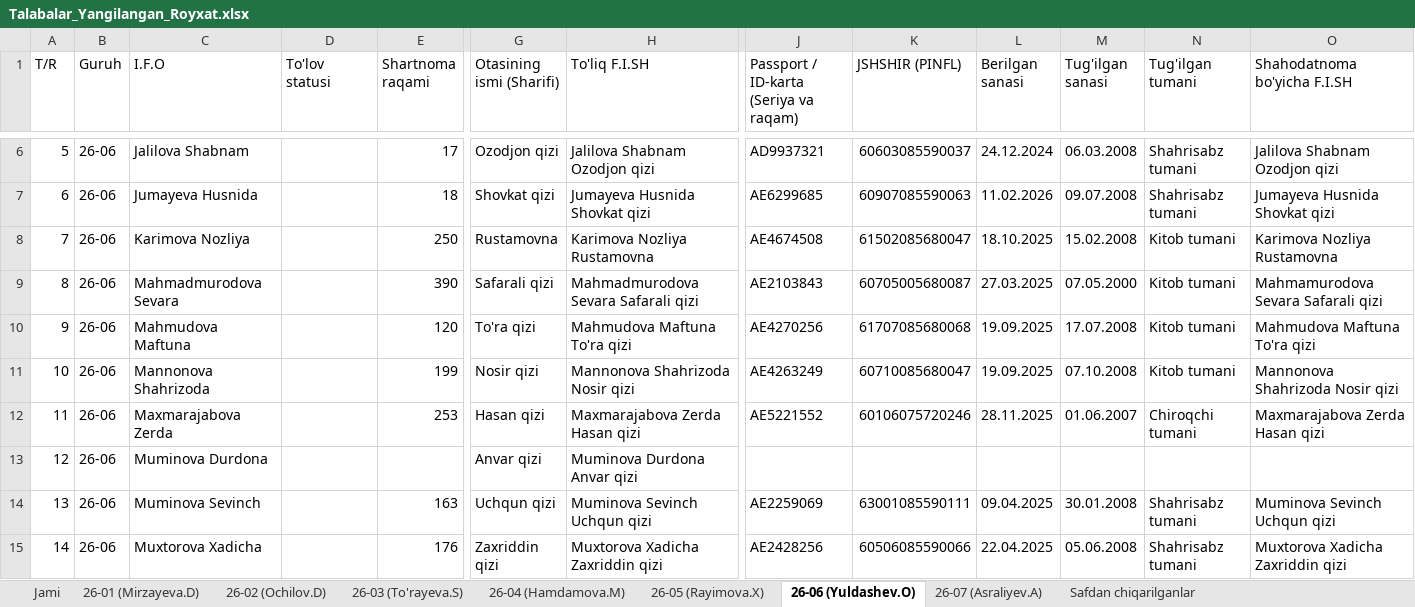
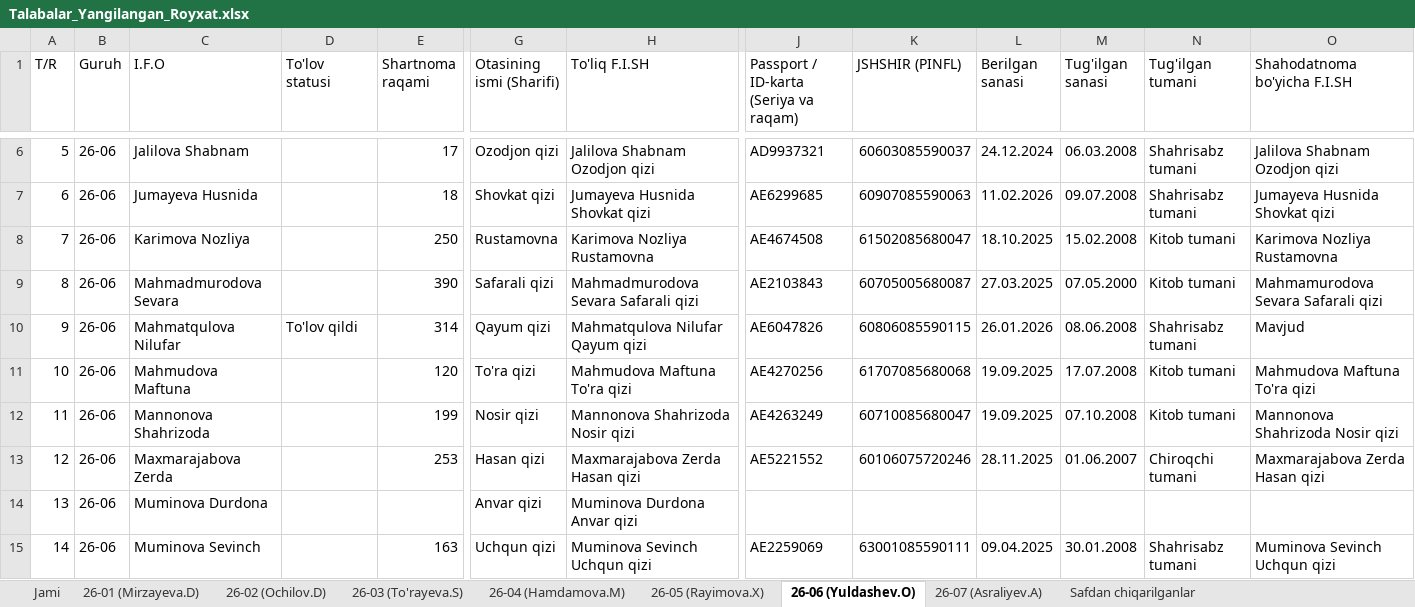
Before and after one commit to ozodbeknapasov007-dotcom/talabalar-jadvali, an Excel workbook: qayta_tekshiruv/Talabalar_Yangilangan_Royxat.xlsx, sheet 26-06 (Yuldashev.O), drawn as a sheet; only a part is shown, gaps mark what is left out; the shorter side is filled out with more unchanged rows; values as stored, in another font and other column widths than the file's, no cell formats; addresses are those after the commit; rows hold the shown columns only; the diff names each change by its address in the sheet, - before the commit and + after, or states it on an @@ line.

Commit message:
Auto: talaba ma'lumotlari yangilandi (2026-09-23 09:47:35)

```diff
--- a/qayta_tekshiruv/Talabalar_Yangilangan_Royxat.xlsx (sheet 26-06 (Yuldashev.O))
+++ b/qayta_tekshiruv/Talabalar_Yangilangan_Royxat.xlsx (sheet 26-06 (Yuldashev.O))
+row 10: 9 | 26-06 | Mahmatqulova Nilufar | To'lov qildi | 314 | Qayum qizi | Mahmatqulova Nilufar Qayum qizi | AE6047826 | 60806085590115 | 26.01.2026 | 08.06.2008 | Shahrisabz tumani | Mavjud
@@ column A (T/R) renumbered from row 11 down @@
```
Also changed, not shown: sheet Jami, cell formats, Talabalar_Toliq_Royxati.xlsx, Talabalar_Yangilangan_Royxat.xlsx, 5 other files.
